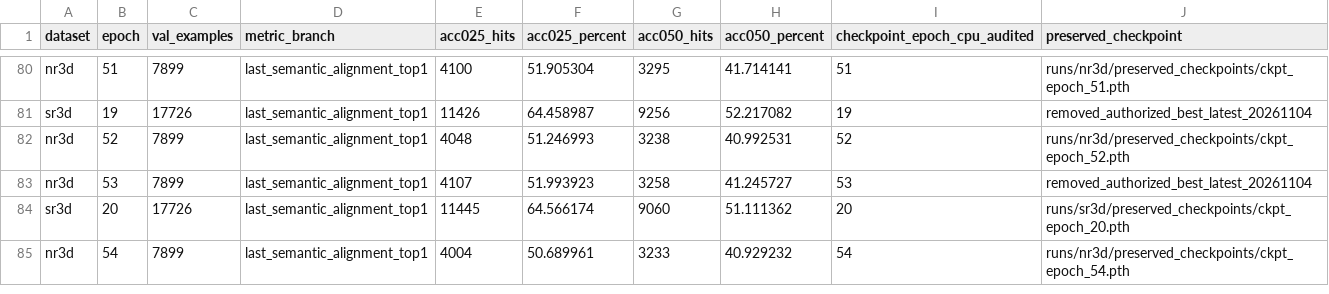
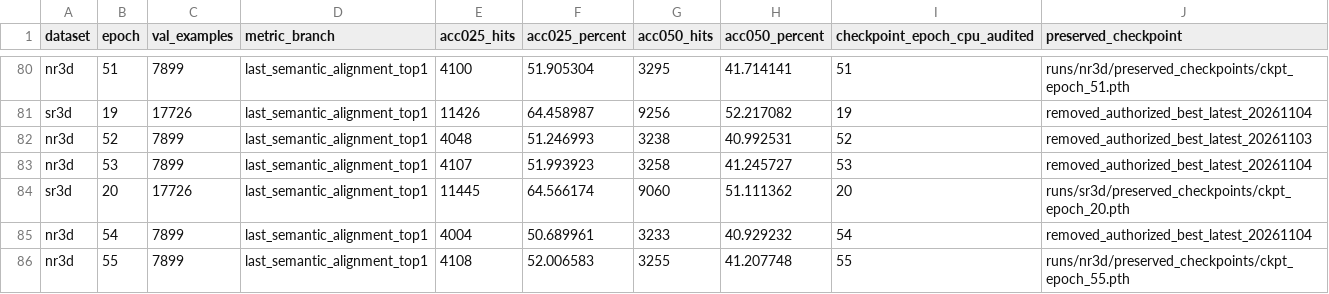
Before and after one commit to 666666666666gao/MCLN, a CSV file: docs/results/mcln_pvground_20261101/all-epochs.csv, drawn as a sheet; only a part is shown, gaps mark what is left out.

Commit message:
Record NR3D epoch 55 and retention audit

```diff
--- a/docs/results/mcln_pvground_20261101/all-epochs.csv
+++ b/docs/results/mcln_pvground_20261101/all-epochs.csv
@@ -81,5 +81,6 @@
 "sr3d","19","17726","last_semantic_alignment_top1","11426","64.458987","9256","52.217082","19","removed_authorized_best_latest_20261104"
-"nr3d","52","7899","last_semantic_alignment_top1","4048","51.246993","3238","40.992531","52","runs/nr3d/preserved_checkpoints/ckpt_epoch_52.pth"
+"nr3d","52","7899","last_semantic_alignment_top1","4048","51.246993","3238","40.992531","52","removed_authorized_best_latest_20261103"
 "nr3d","53","7899","last_semantic_alignment_top1","4107","51.993923","3258","41.245727","53","removed_authorized_best_latest_20261104"
 "sr3d","20","17726","last_semantic_alignment_top1","11445","64.566174","9060","51.111362","20","runs/sr3d/preserved_checkpoints/ckpt_epoch_20.pth"
-"nr3d","54","7899","last_semantic_alignment_top1","4004","50.689961","3233","40.929232","54","runs/nr3d/preserved_checkpoints/ckpt_epoch_54.pth"
+"nr3d","54","7899","last_semantic_alignment_top1","4004","50.689961","3233","40.929232","54","removed_authorized_best_latest_20261104"
+"nr3d","55","7899","last_semantic_alignment_top1","4108","52.006583","3255","41.207748","55","runs/nr3d/preserved_checkpoints/ckpt_epoch_55.pth"
```
Also changed, not shown: 3 other files.
